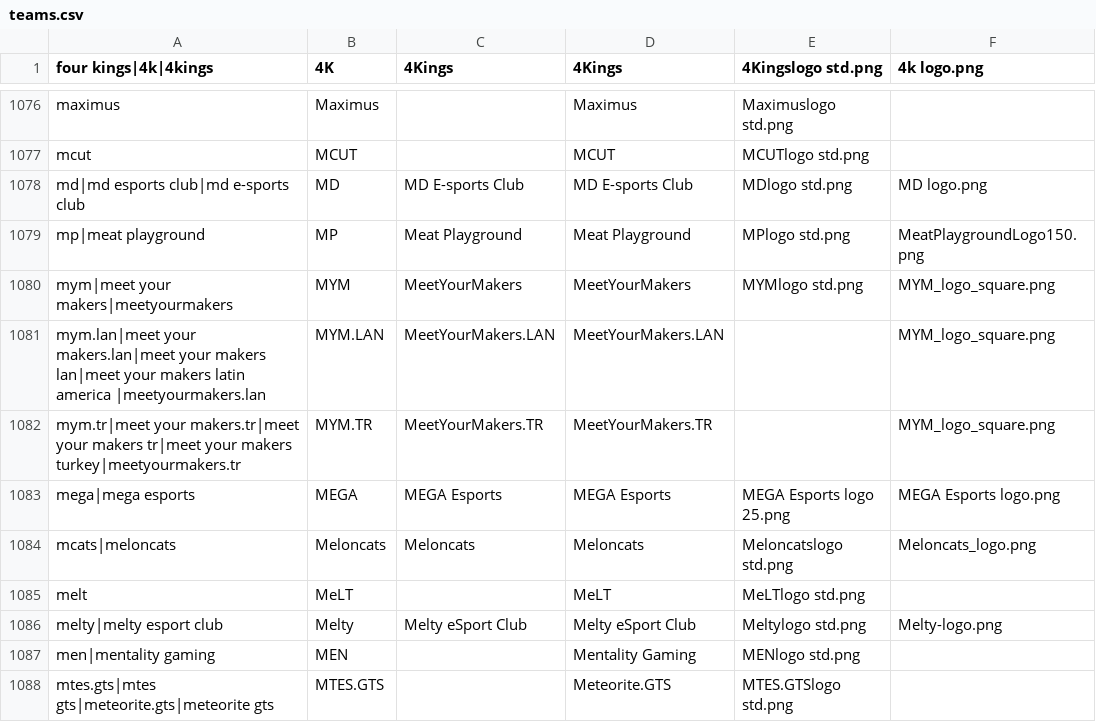
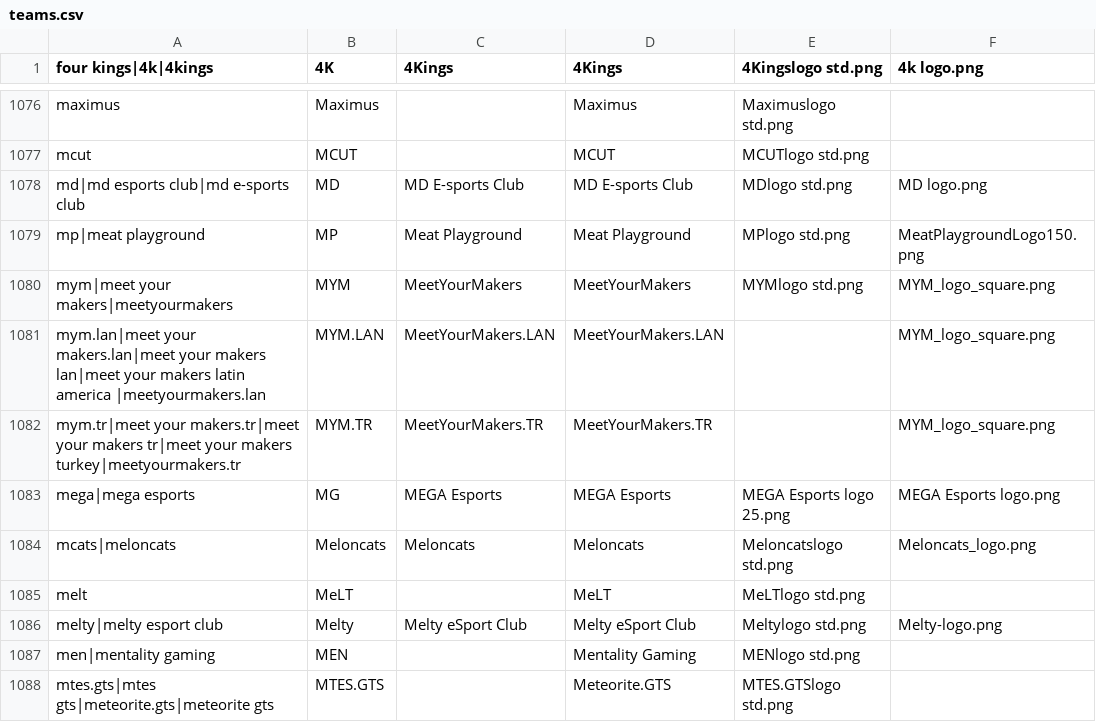
Before and after one commit to dominguesmarco/MediaWiki-TeamParserFunction, a CSV file: teams.csv, drawn as a sheet; only a part is shown, gaps mark what is left out.

Commit message:
Updated shortname display for MEGA

```diff
--- a/teams.csv
+++ b/teams.csv
@@ -1082,3 +1082,3 @@ mym.lan|meet your makers.lan|meet your makers lan|meet your makers latin america
 mym.tr|meet your makers.tr|meet your makers tr|meet your makers turkey|meetyourmakers.tr,MYM.TR,MeetYourMakers.TR,MeetYourMakers.TR,,MYM_logo_square.png
-mega|mega esports,MEGA,MEGA Esports,MEGA Esports,MEGA Esports logo 25.png,MEGA Esports logo.png
+mega|mega esports,MG,MEGA Esports,MEGA Esports,MEGA Esports logo 25.png,MEGA Esports logo.png
 mcats|meloncats,Meloncats,Meloncats,Meloncats,Meloncatslogo std.png,Meloncats_logo.png
```
